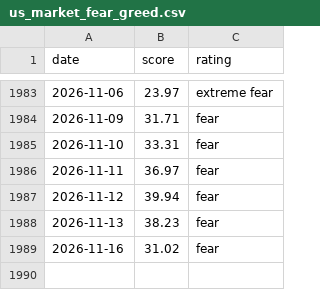
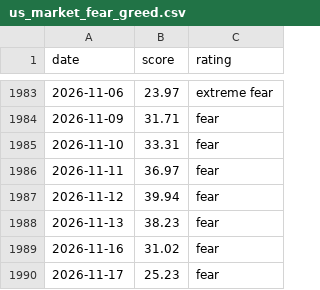
Before and after one commit to MarnoPrinsloo/FG-Index-US_Market-Crypto, a CSV file: data/us_market_fear_greed.csv, drawn as a sheet; only a part is shown, gaps mark what is left out.

```diff
--- a/data/us_market_fear_greed.csv
+++ b/data/us_market_fear_greed.csv
@@ -1989 +1989,2 @@ date,score,rating
 2026-11-16,31.02,fear
+2026-11-17,25.23,fear
```
